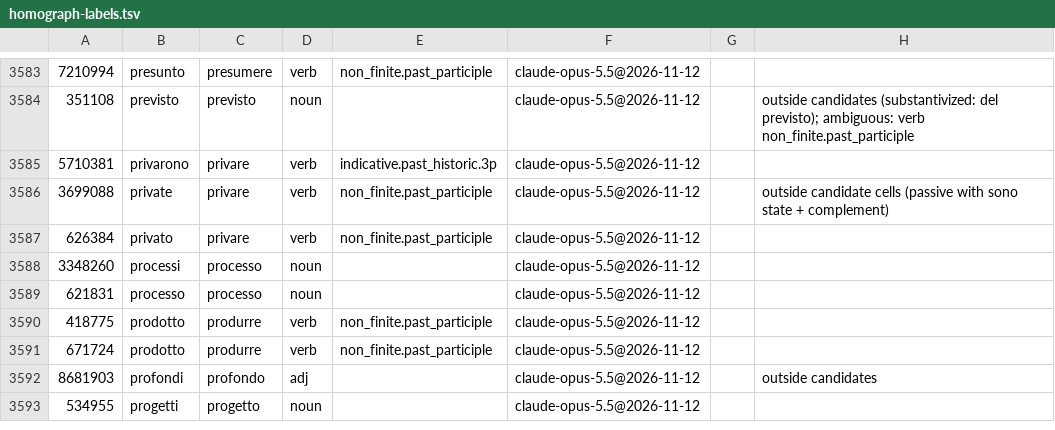
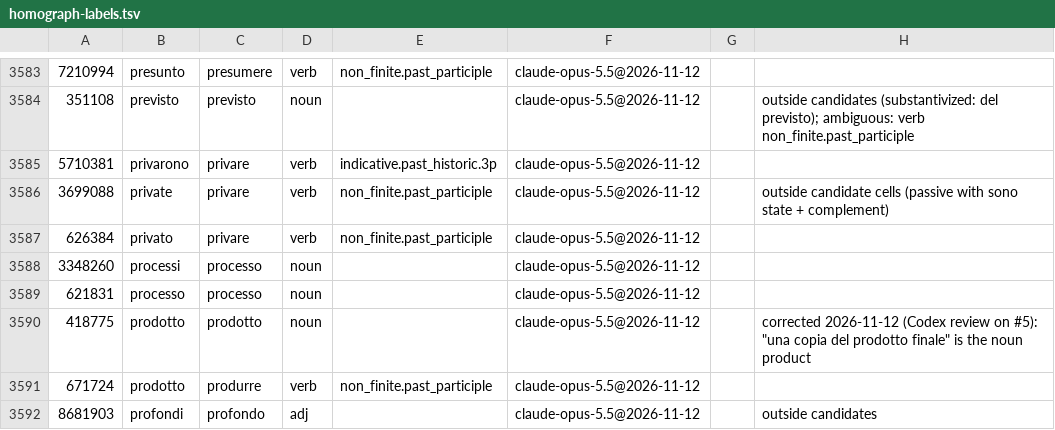
Before and after one commit to kolov-it/gramalysis, a TSV file: data/it/homograph-labels.tsv, drawn as a sheet; only a part is shown, gaps mark what is left out; the shorter side is filled out with more unchanged rows.

```diff
--- a/data/it/homograph-labels.tsv
+++ b/data/it/homograph-labels.tsv
@@ -3589,3 +3589,3 @@
 621831	processo	processo	noun		claude-opus-5.5@2026-11-12		
-418775	prodotto	produrre	verb	non_finite.past_participle	claude-opus-5.5@2026-11-12		
+418775	prodotto	prodotto	noun		claude-opus-5.5@2026-11-12		corrected 2026-11-12 (Codex review on #5): "una copia del prodotto finale" is the noun product
 671724	prodotto	produrre	verb	non_finite.past_participle	claude-opus-5.5@2026-11-12		
```
Also changed, not shown: 2 other files.
